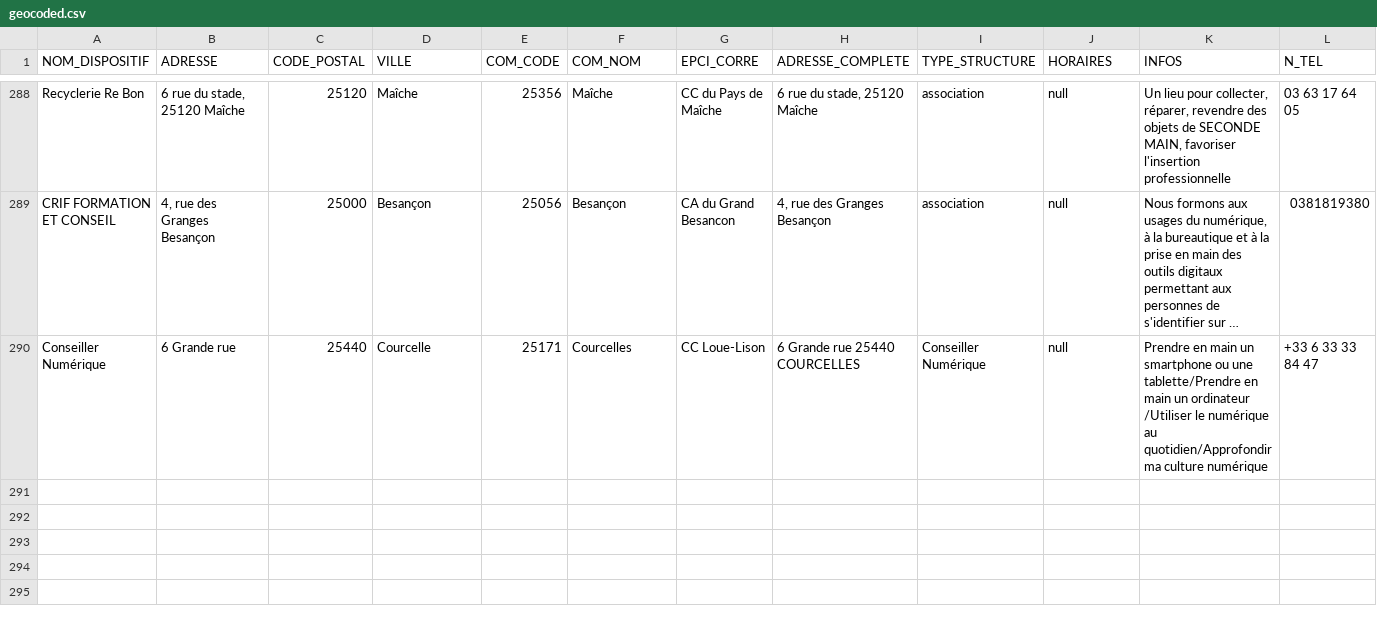
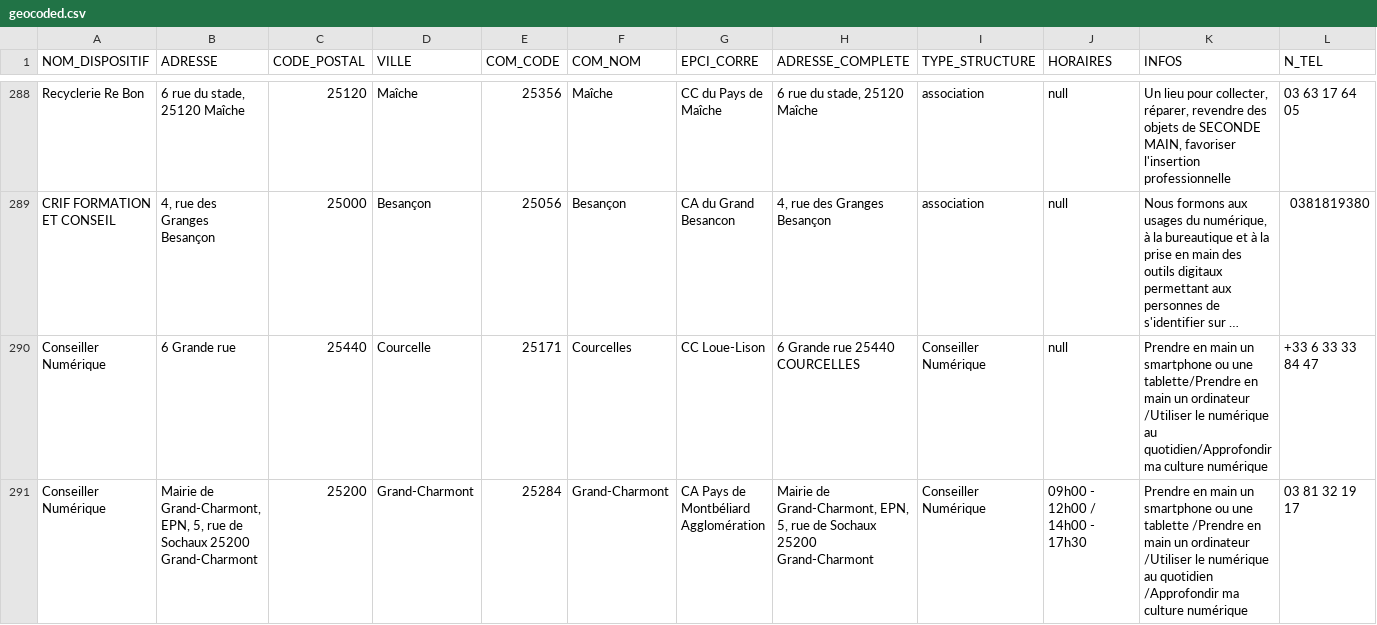
Before and after one commit to multi-coop/data-doubs-inclusion, a CSV file: csv/geocoding/geocoded.csv, drawn as a sheet; only a part is shown, gaps mark what is left out; long unchanged cells end in …; rows hold the shown columns only; the diff names each change by its address in the sheet, - before the commit and + after, or states it on an @@ line.

Commit message:
Commit on branch 'datami-2024-10-23-geocoded-csv-a8ca54a1-5abd-4d9f-b1aa-00d55b0e4461' Date: 23/10/2024 Time: 10:21:34

```diff
--- a/csv/geocoding/geocoded.csv
+++ b/csv/geocoding/geocoded.csv
+row 291: Conseiller Numérique | Mairie de Grand-Charmont, EPN, 5, rue de Sochaux 25200 Grand-Charmont | 25200 | Grand-Charmont | 25284 | Grand-Charmont | CA Pays de Montbéliard Agglomération | Mairie de Grand-Charmont, EPN, 5, rue de Sochaux 25200 Grand-Charmont | Conseiller Numérique | 09h00 - 12h00 / 14h00 - 17h30 | Prendre en main un smartphone ou une tablette /Prendre en main un ordinateur /Utiliser le numérique au quotidien /Approfondir ma culture numérique | 03 81 32 19 17
```
